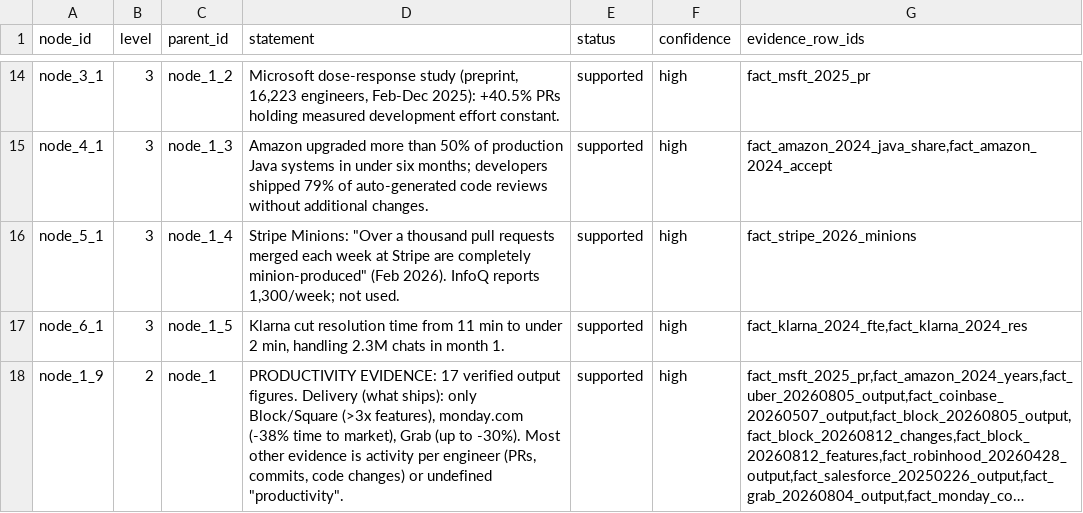
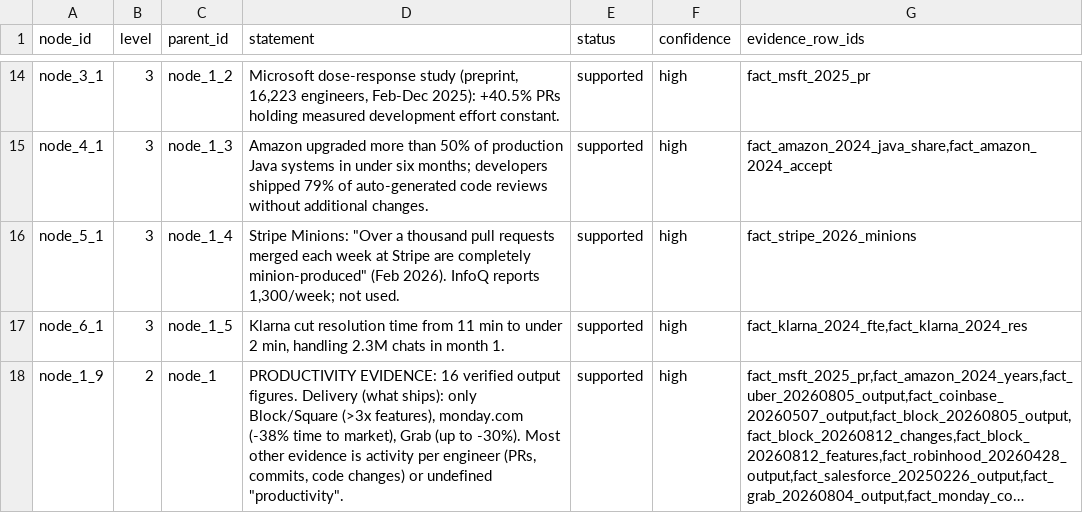
Before and after one commit to SujalPradhan/Tokenomy-Analysis, a CSV file: token-cost-faang/data/pyramid.csv, drawn as a sheet; only a part is shown, gaps mark what is left out; long unchanged cells end in …; the diff names each change by its address in the sheet, - before the commit and + after, or states it on an @@ line.

```diff
--- a/token-cost-faang/data/pyramid.csv
+++ b/token-cost-faang/data/pyramid.csv
-D18 (statement): PRODUCTIVITY EVIDENCE: 17 verified output…
+D18 (statement): PRODUCTIVITY EVIDENCE: 16 verified output…
```
Also changed, not shown: token-cost-faang/data/facts.csv, token-cost-faang/data/sources.csv, 3 other files.
